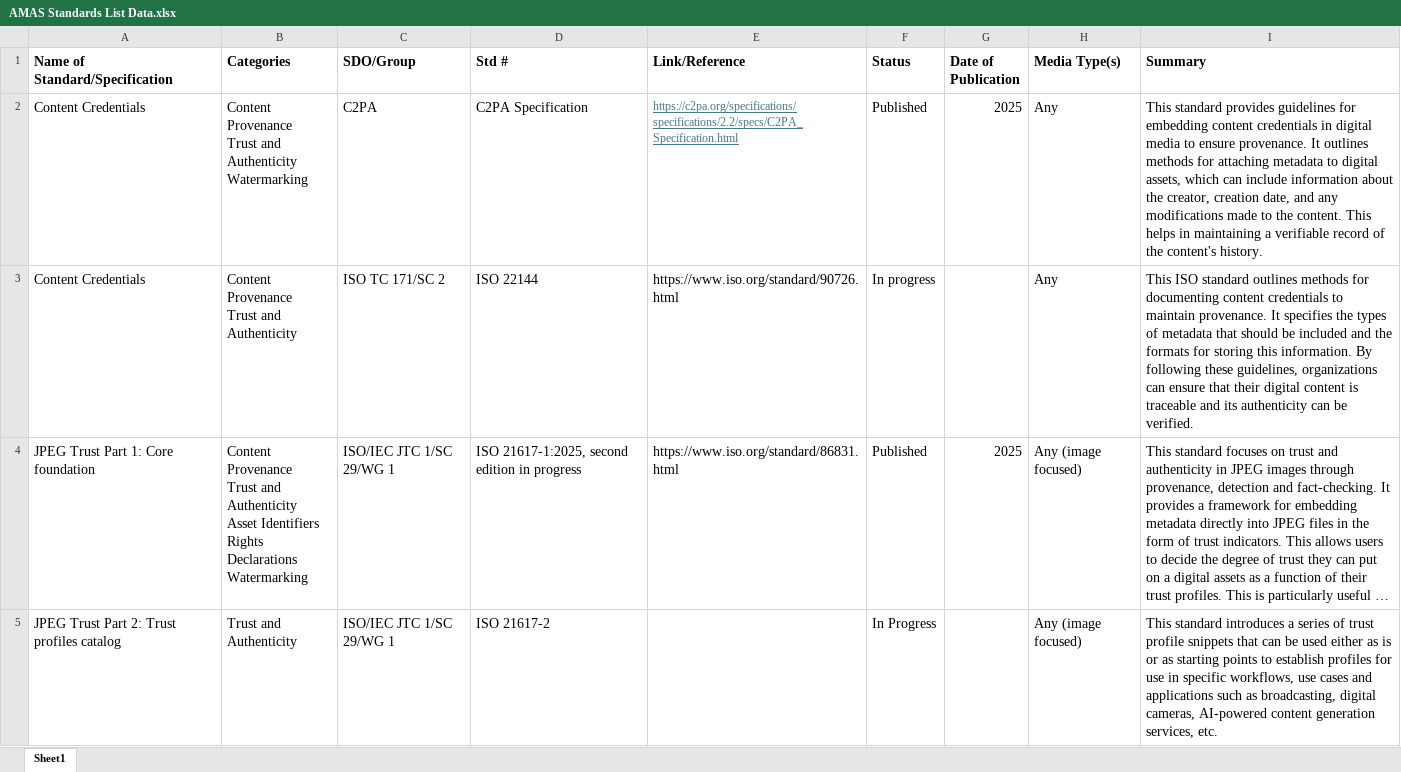
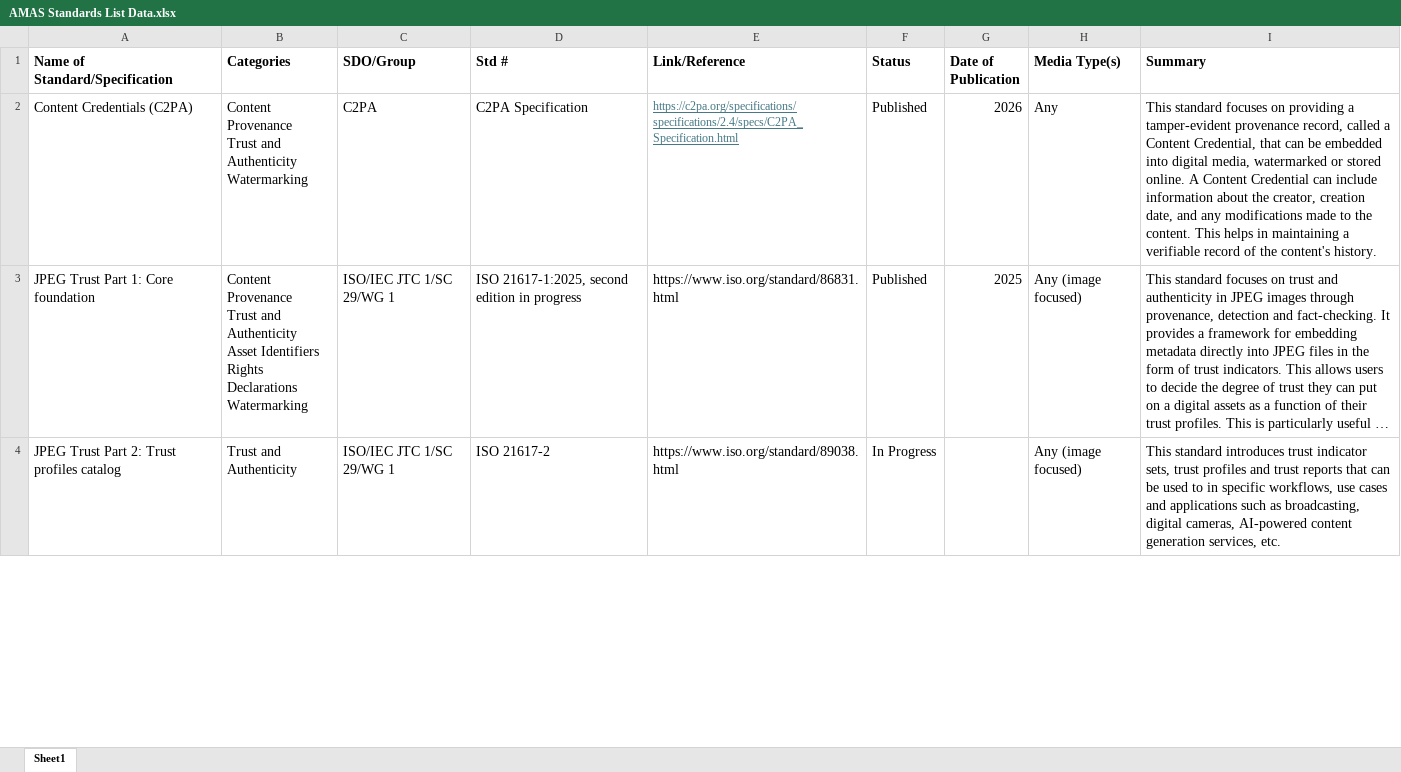
Before and after one commit to lrosenthol/amas-tech-reports, an Excel workbook: AMAS Standards List Data.xlsx, sheet Sheet1, drawn as a sheet; only a part is shown; long unchanged cells end in …; values as stored, in another font and other column widths than the file's, no borders; removed rows and columns are numbered as before the commit, all else as after; ↵ is a line break in a cell; the diff covers the shown part only; the diff names each change by its address in the sheet, - before the commit and + after, or states it on an @@ line.

```diff
--- a/AMAS Standards List Data.xlsx (sheet Sheet1)
+++ b/AMAS Standards List Data.xlsx (sheet Sheet1)
-A2 (Name of Standard/Specification): Content Credentials
+A2 (Name of Standard/Specification): Content Credentials (C2PA)
-E2 (Link/Reference): https://c2pa.org/specifications/specifications/2.2/specs/C2PA_Specification.html
+E2 (Link/Reference): https://c2pa.org/specifications/specifications/2.4/specs/C2PA_Specification.html
-G2 (Date of Publication): 2025
+G2 (Date of Publication): 2026
-I2 (Summary): This standard provides guidelines for embedding content credentials in digital media to ensure provenance. It outlines methods for attaching metadata to digital assets, which can include…
+I2 (Summary): This standard focuses on providing a tamper-evident provenance record, called a Content Credential, that can be embedded into digital media, watermarked or stored online. A Content Credential can include…
-row 3: Content Credentials | Content Provenance ↵ Trust and Authenticity | ISO TC 171/SC 2 | ISO 22144 | https://www.iso.org/standard/90726.html | In progress |  | Any | This ISO standard outlines methods for documenting content credentials to maintain provenance. It specifies the types of metadata that should be included and the formats for storing this information. By following these guidelines, organizations can ensure that their digital content is traceable and its authenticity can be verified.
-E4 (Link/Reference): (empty)
+E4 (Link/Reference): https://www.iso.org/standard/89038.html
-I4 (Summary): …standard introduces a series of trust profile snippets that can be used either as is or as starting points to establish profiles for use in specific…
+I4 (Summary): …standard introduces trust indicator sets, trust profiles and trust reports that can be used to in specific…
```
Also changed, not shown: 7 added rows, 4 removed rows, 18 edited cells and cell formats elsewhere in this sheet, AMAS Standards List.xlsx, 13 other files.
